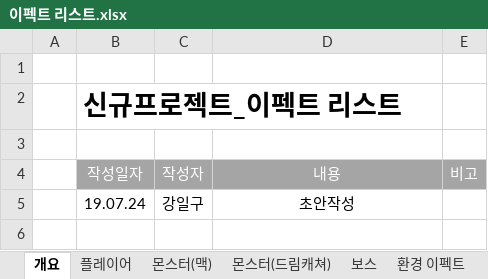
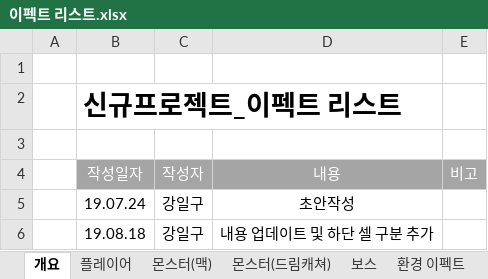
Before and after one commit to lalyns/MondayClass, an Excel workbook: Document/리스트/이펙트 리스트.xlsx, sheet 개요, drawn as a sheet; values as stored, in another font and other column widths than the file's, no borders; the diff names each change by its address in the sheet, - before the commit and + after, or states it on an @@ line.

```diff
--- a/Document/리스트/이펙트 리스트.xlsx (sheet 개요)
+++ b/Document/리스트/이펙트 리스트.xlsx (sheet 개요)
+row 6:  | 19.08.18 | 강일구 | 내용 업데이트 및 하단 셀 구분 추가
```
Also changed, not shown: sheet 환경 이펙트, sheet 플레이어, sheet 몬스터(드림캐쳐), sheet 몬스터(맥).
